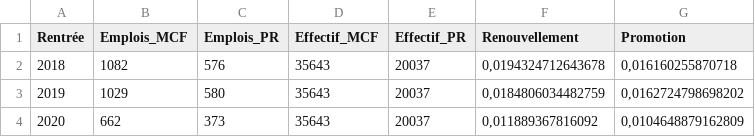
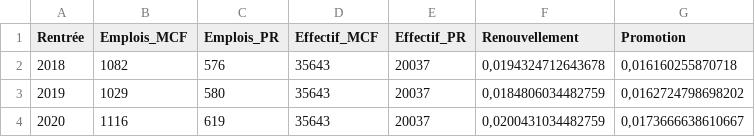
Before and after one commit to juliengossa/DataESR, a CSV file: emplois-ec/emplois-ec.global.csv, drawn as a sheet.

```diff
--- a/emplois-ec/emplois-ec.global.csv
+++ b/emplois-ec/emplois-ec.global.csv
@@ -3,2 +3,2 @@
 "2019";1029;580;35643;20037;0,0184806034482759;0,0162724798698202
-"2020";662;373;35643;20037;0,011889367816092;0,0104648879162809
+"2020";1116;619;35643;20037;0,0200431034482759;0,0173666638610667
```
Also changed, not shown: emplois-ec/emplois-ec.cnu.csv, emplois-ec/emplois-ec.etab.csv, 13 other files.
